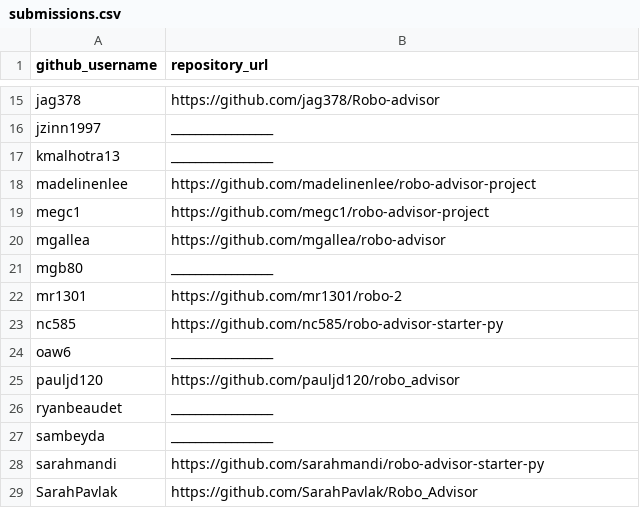
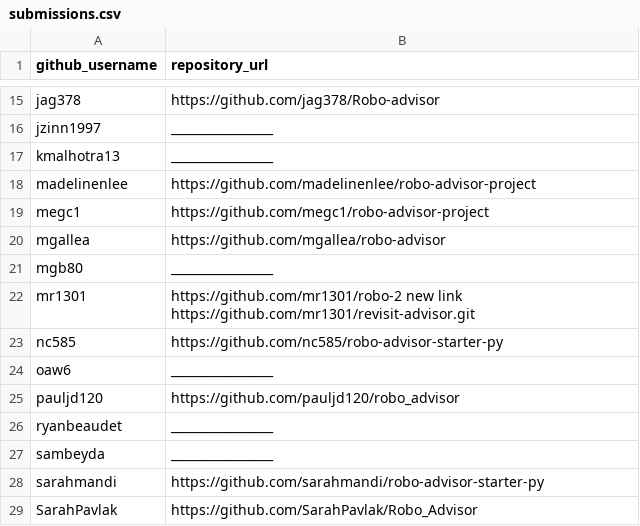
Before and after one commit to mr1301/georgetown-opim-243-201901, a CSV file: projects/robo-advisor/submissions.csv, drawn as a sheet; only a part is shown, gaps mark what is left out.

Commit message:
Update submissions.csv

```diff
--- a/projects/robo-advisor/submissions.csv
+++ b/projects/robo-advisor/submissions.csv
@@ -21,3 +21,3 @@ mgallea, https://github.com/mgallea/robo-advisor
 mgb80, _________________
-mr1301, https://github.com/mr1301/robo-2
+mr1301, https://github.com/mr1301/robo-2 new link https://github.com/mr1301/revisit-advisor.git
 nc585, https://github.com/nc585/robo-advisor-starter-py
```
